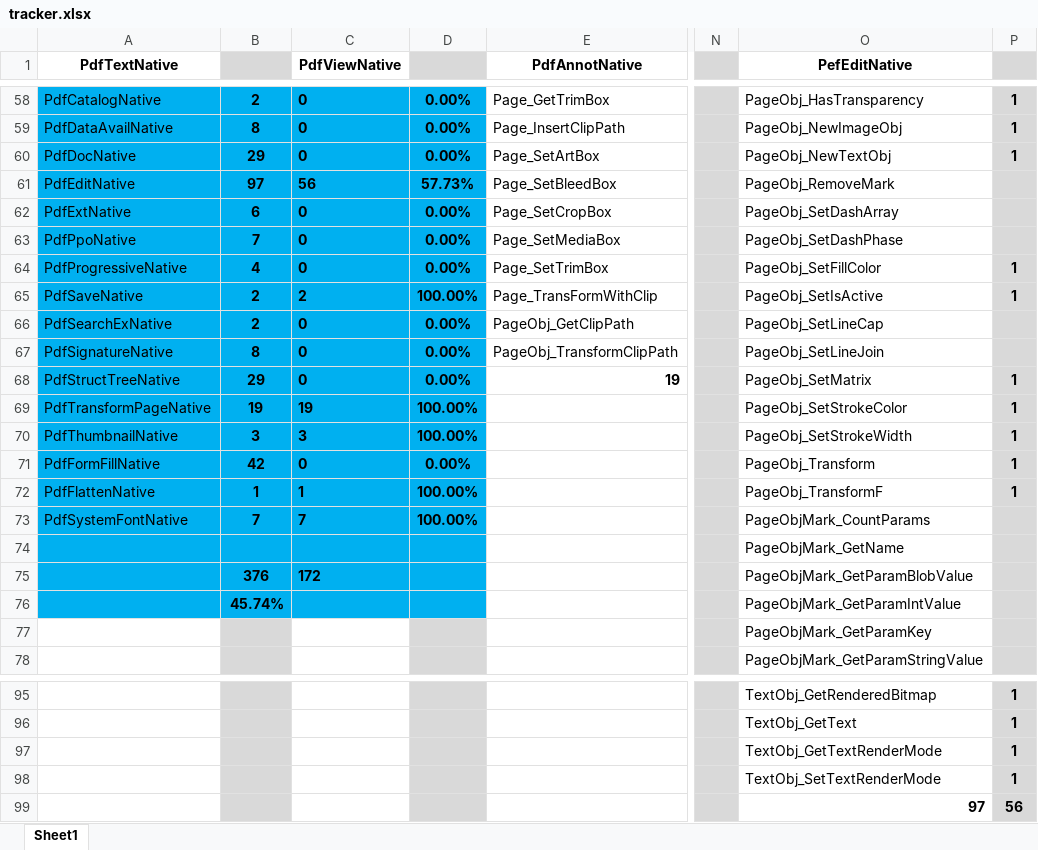
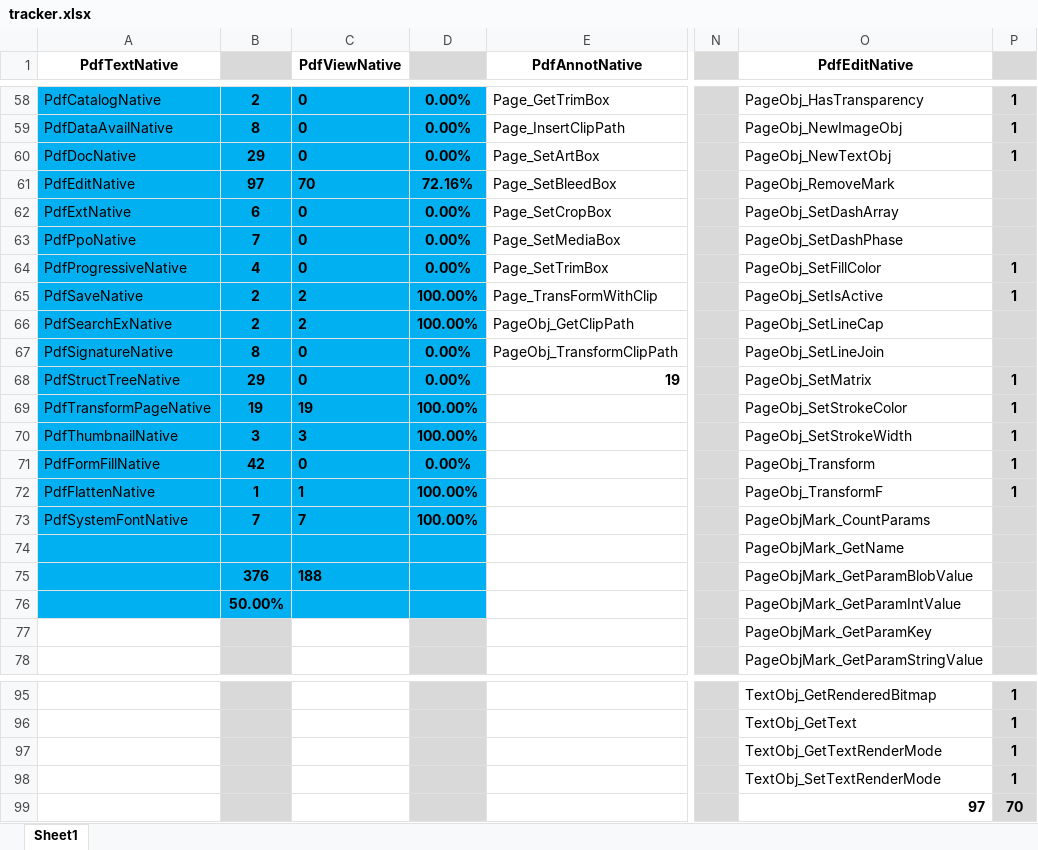
Before and after one commit to nebulaeonline/dotPDFium, an Excel workbook: tracker.xlsx, sheet Sheet1, drawn as a sheet; only a part is shown, gaps mark what is left out; values as stored, in another font and other column widths than the file's, no borders; the diff covers the shown part only; the diff names each change by its address in the sheet, - before the commit and + after, or states it on an @@ line.

```diff
--- a/tracker.xlsx (sheet Sheet1)
+++ b/tracker.xlsx (sheet Sheet1)
-O1: PefEditNative
+O1: PdfEditNative
-C61 (PdfViewNative): 56
+C61 (PdfViewNative): 70
-D61: 57.73%
+D61: 72.16%
-C66 (PdfViewNative): 0
+C66 (PdfViewNative): 2
-D66: 0.00%
+D66: 100.00%
-C75 (PdfViewNative): 172
+C75 (PdfViewNative): 188
-B76: 45.74%
+B76: 50.00%
-P99: 56
+P99: 70
```
Also changed, not shown: 17 edited cells elsewhere in this sheet, 6 other files.
